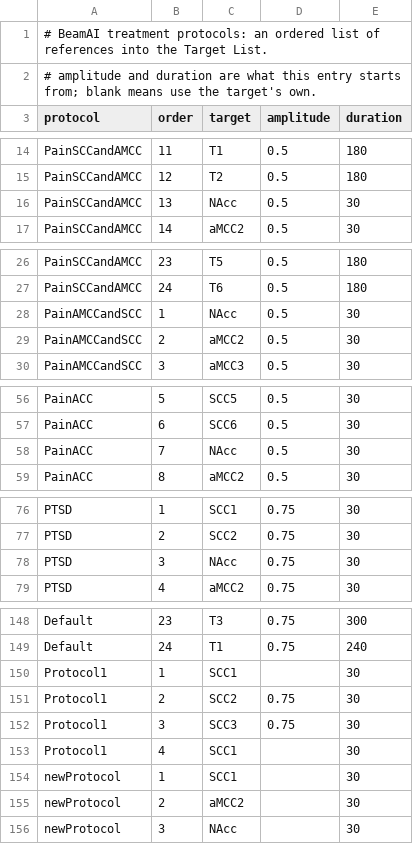
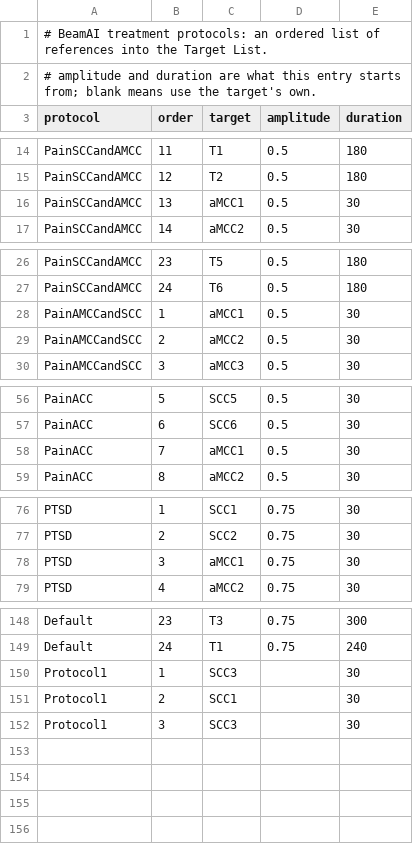
Before and after one commit to chenjk46033/BeamAI, a CSV file: data/runtime/treatment_protocols.csv, drawn as a sheet; only a part is shown, gaps mark what is left out; the diff covers the shown part only.

```diff
--- a/data/runtime/treatment_protocols.csv
+++ b/data/runtime/treatment_protocols.csv
@@ -15,3 +15,3 @@ PainSCCandAMCC,11,T1,0.5,180
 PainSCCandAMCC,12,T2,0.5,180
-PainSCCandAMCC,13,NAcc,0.5,30
+PainSCCandAMCC,13,aMCC1,0.5,30
 PainSCCandAMCC,14,aMCC2,0.5,30
@@ -27,3 +27,3 @@ PainSCCandAMCC,23,T5,0.5,180
 PainSCCandAMCC,24,T6,0.5,180
-PainAMCCandSCC,1,NAcc,0.5,30
+PainAMCCandSCC,1,aMCC1,0.5,30
 PainAMCCandSCC,2,aMCC2,0.5,30
@@ -57,3 +57,3 @@ PainACC,5,SCC5,0.5,30
 PainACC,6,SCC6,0.5,30
-PainACC,7,NAcc,0.5,30
+PainACC,7,aMCC1,0.5,30
 PainACC,8,aMCC2,0.5,30
@@ -77,3 +77,3 @@ PTSD,1,SCC1,0.75,30
 PTSD,2,SCC2,0.75,30
-PTSD,3,NAcc,0.75,30
+PTSD,3,aMCC1,0.75,30
 PTSD,4,aMCC2,0.75,30
@@ -149,8 +149,4 @@ Default,23,T3,0.75,300
 Default,24,T1,0.75,240
-Protocol1,1,SCC1,,30
-Protocol1,2,SCC2,0.75,30
-Protocol1,3,SCC3,0.75,30
-Protocol1,4,SCC1,,30
-newProtocol,1,SCC1,,30
-newProtocol,2,aMCC2,,30
-newProtocol,3,NAcc,,30
+Protocol1,1,SCC3,,30
+Protocol1,2,SCC1,,30
+Protocol1,3,SCC3,,30
```
Also changed, not shown: 5 edited cells elsewhere in this file, data/runtime/treatment_log.csv, 1 other file.
